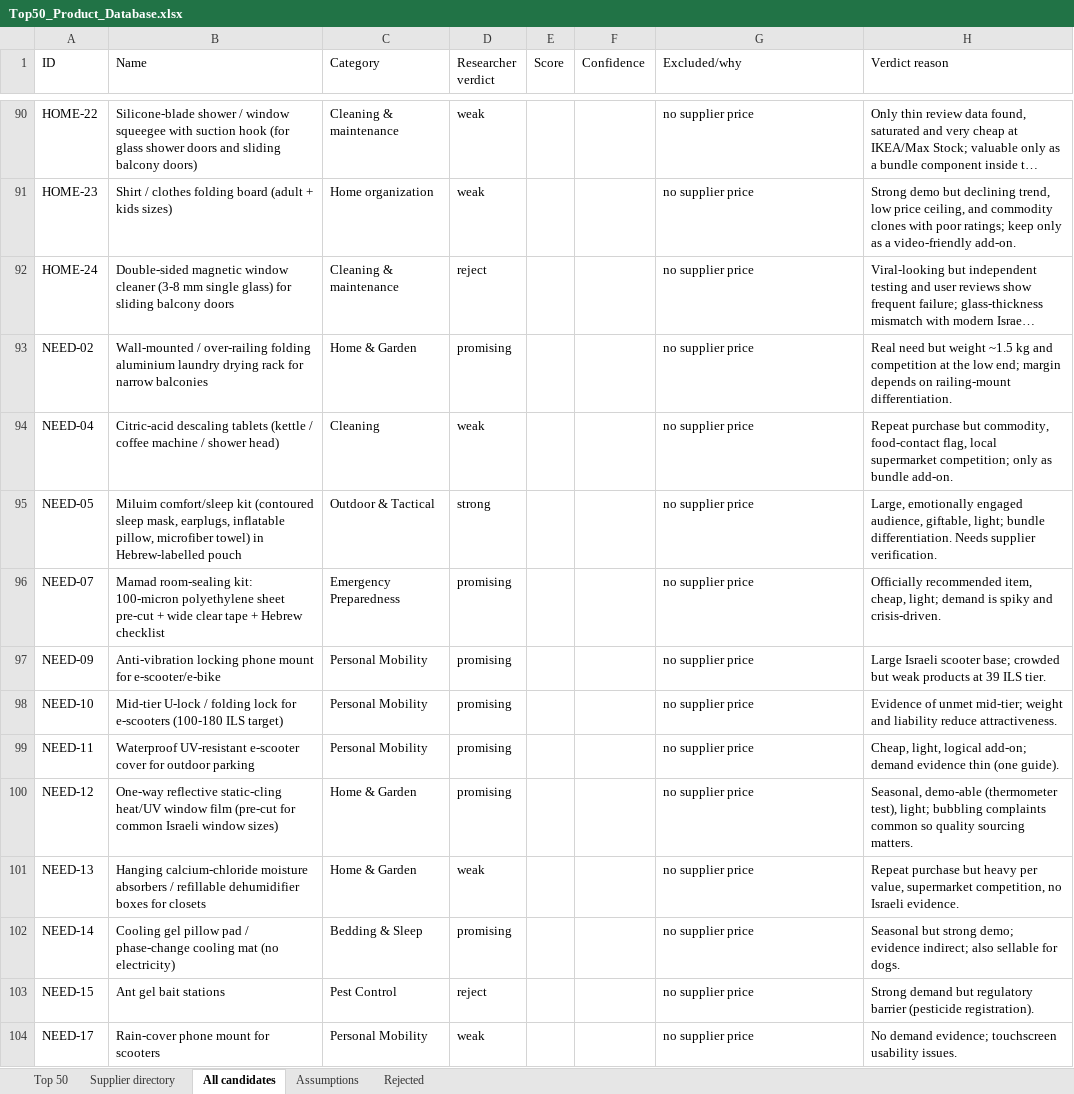
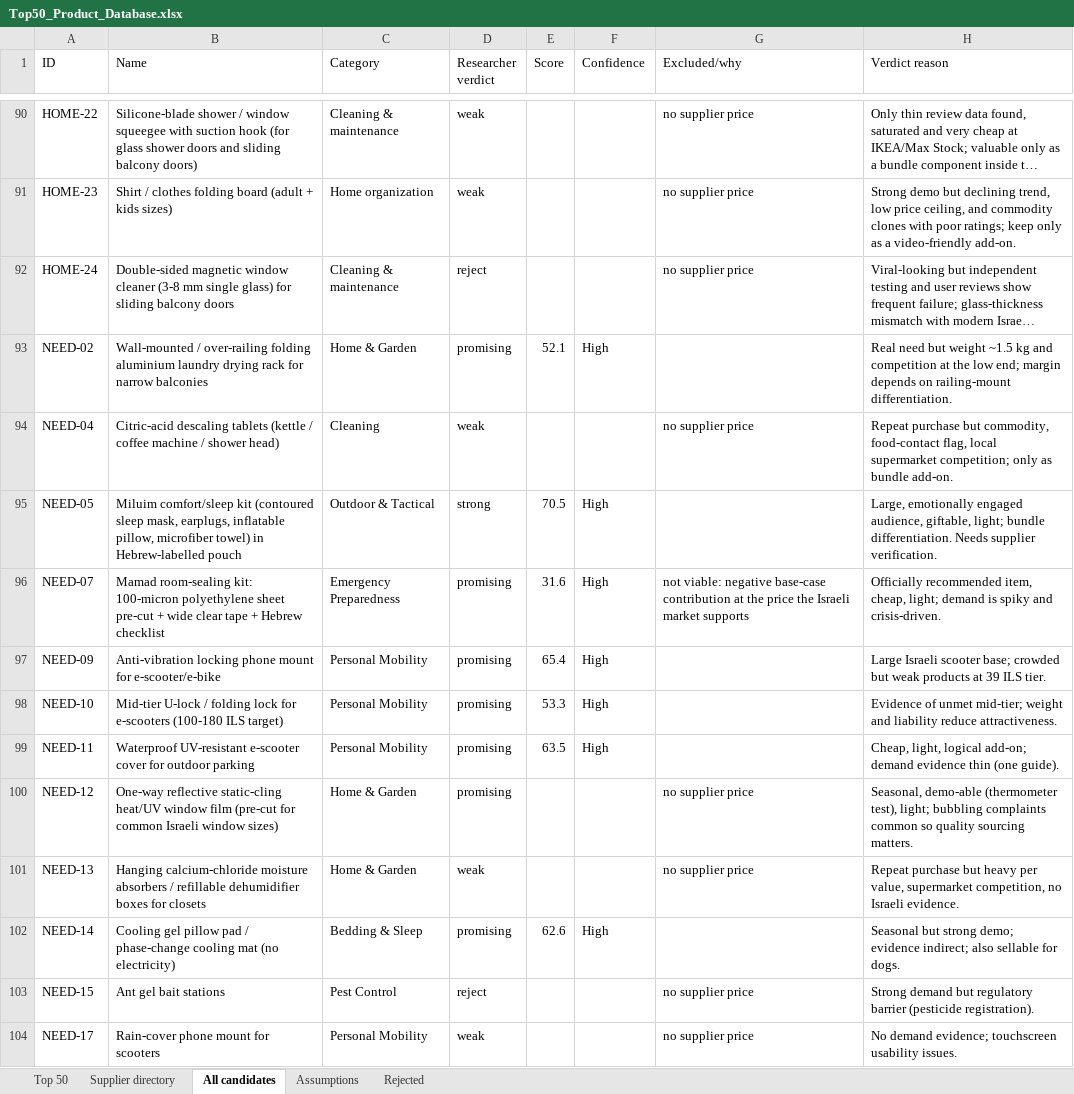
Before and after one commit to MBDEVSPACE/cspowers, an Excel workbook: product-research/Top50_Product_Database.xlsx, sheet All candidates, drawn as a sheet; only a part is shown, gaps mark what is left out; long unchanged cells end in …; values as stored, in another font and other column widths than the file's, no borders; the diff covers the shown part only; the diff names each change by its address in the sheet, - before the commit and + after, or states it on an @@ line.

```diff
--- a/product-research/Top50_Product_Database.xlsx (sheet All candidates)
+++ b/product-research/Top50_Product_Database.xlsx (sheet All candidates)
-E93 (Score): (empty)
+E93 (Score): 52.1
-F93 (Confidence): (empty)
+F93 (Confidence): High
-G93 (Excluded/why): no supplier price
+G93 (Excluded/why): (empty)
-E95 (Score): (empty)
+E95 (Score): 70.5
-F95:F99 (Confidence): (empty)
+F95:F99 (Confidence): High
-G95 (Excluded/why): no supplier price
+G95 (Excluded/why): (empty)
-E96 (Score): (empty)
+E96 (Score): 31.6
-G96 (Excluded/why): no supplier price
+G96 (Excluded/why): not viable: negative base-case contribution at the price the Israeli market supports
-E97 (Score): (empty)
+E97 (Score): 65.4
-G97:G99 (Excluded/why): no supplier price
+G97:G99 (Excluded/why): (empty)
-E98 (Score): (empty)
+E98 (Score): 53.3
-E99 (Score): (empty)
+E99 (Score): 63.5
-E102 (Score): (empty)
+E102 (Score): 62.6
-F102 (Confidence): (empty)
+F102 (Confidence): High
-G102 (Excluded/why): no supplier price
+G102 (Excluded/why): (empty)
```
Also changed, not shown: 271 edited cells elsewhere in this sheet, sheet Supplier directory, sheet Top 50, 59 other files.
